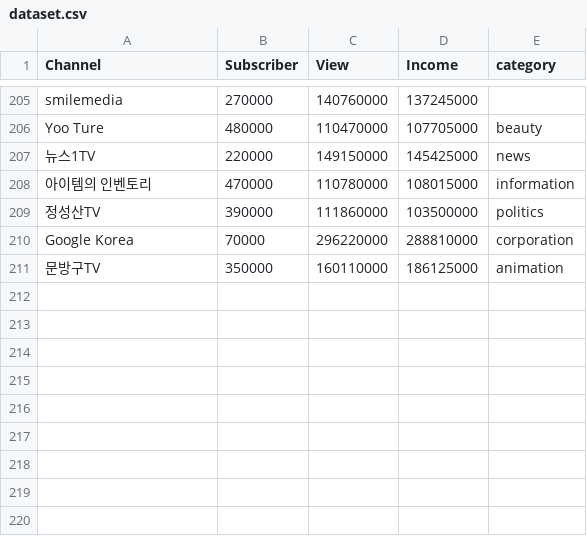
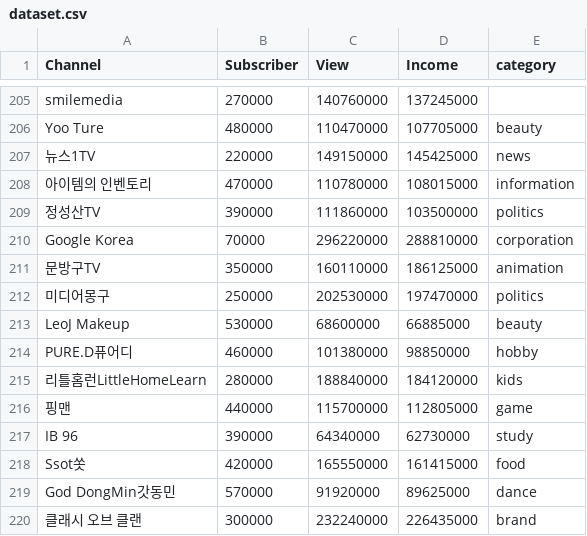
Before and after one commit to kmujm/NumericalAnalysis, a CSV file: dataset.csv, drawn as a sheet; only a part is shown, gaps mark what is left out.

Commit message:
Update dataset.csv

```diff
--- a/dataset.csv
+++ b/dataset.csv
@@ -211 +211,10 @@ Google Korea,70000,296220000,288810000,corporation
 문방구TV,350000,160110000,186125000,animation
+미디어몽구,250000,202530000,197470000,politics
+LeoJ Makeup,530000,68600000,66885000,beauty
+PURE.D퓨어디,460000,101380000,98850000,hobby
+리틀홈런LittleHomeLearn,280000,188840000,184120000,kids
+핑맨,440000,115700000,112805000,game
+IB 96,390000,64340000,62730000,study
+Ssot쏫,420000,165550000,161415000,food
+God DongMin갓동민,570000,91920000,89625000,dance
+클래시 오브 클랜,300000,232240000,226435000,brand
```
